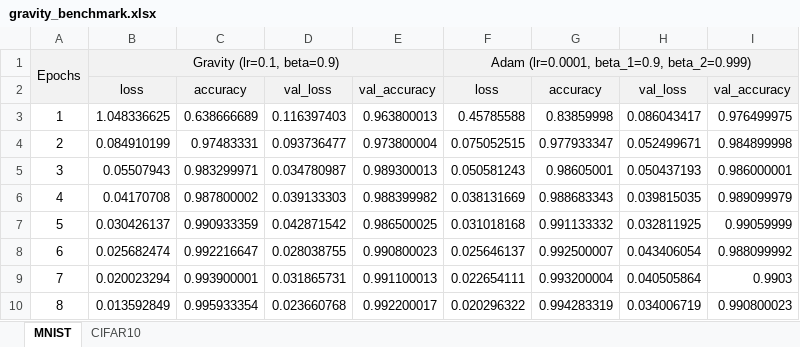
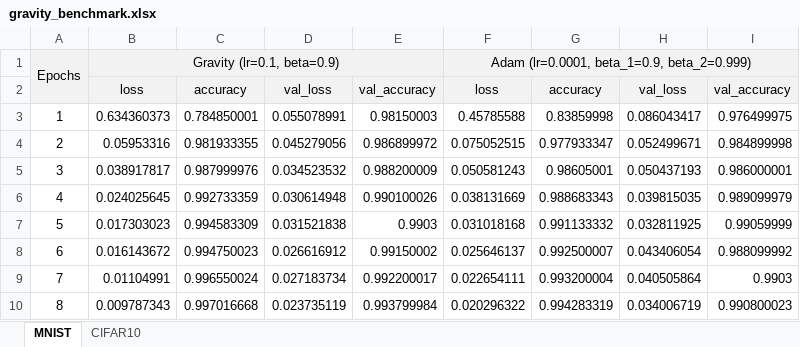
Before and after one commit to dariush-bahrami/gravity.optimizer, an Excel workbook: logs/Benchmarks/gravity_benchmark.xlsx, sheet MNIST, drawn as a sheet; only a part is shown; values as stored, in another font and other column widths than the file's, no borders; charts and pictures not drawn; the diff covers the shown part only; the diff names each change by its address in the sheet, - before the commit and + after, or states it on an @@ line.

```diff
--- a/logs/Benchmarks/gravity_benchmark.xlsx (sheet MNIST)
+++ b/logs/Benchmarks/gravity_benchmark.xlsx (sheet MNIST)
-B3: 1.048336625
+B3: 0.634360373
-C3: 0.638666689
+C3: 0.784850001
-D3: 0.116397403
+D3: 0.055078991
-E3: 0.963800013
+E3: 0.98150003
-B4: 0.084910199
+B4: 0.05953316
-C4: 0.97483331
+C4: 0.981933355
-D4: 0.093736477
+D4: 0.045279056
-E4: 0.973800004
+E4: 0.986899972
-B5: 0.05507943
+B5: 0.038917817
-C5: 0.983299971
+C5: 0.987999976
-D5: 0.034780987
+D5: 0.034523532
-E5: 0.989300013
+E5: 0.988200009
-B6: 0.04170708
+B6: 0.024025645
-C6: 0.987800002
+C6: 0.992733359
-D6: 0.039133303
+D6: 0.030614948
-E6: 0.988399982
+E6: 0.990100026
-B7: 0.030426137
+B7: 0.017303023
-C7: 0.990933359
+C7: 0.994583309
-D7: 0.042871542
+D7: 0.031521838
-E7: 0.986500025
+E7: 0.9903
-B8: 0.025682474
+B8: 0.016143672
-C8: 0.992216647
+C8: 0.994750023
-D8: 0.028038755
+D8: 0.026616912
-E8: 0.990800023
+E8: 0.99150002
-B9: 0.020023294
+B9: 0.01104991
-C9: 0.993900001
+C9: 0.996550024
-D9: 0.031865731
+D9: 0.027183734
-E9: 0.991100013
+E9: 0.992200017
-B10: 0.013592849
+B10: 0.009787343
-C10: 0.995933354
+C10: 0.997016668
-D10: 0.023660768
+D10: 0.023735119
-E10: 0.992200017
+E10: 0.993799984
```
Also changed, not shown: 300 edited cells elsewhere in this sheet, sheet CIFAR10, charts or pictures, 25 other files.
